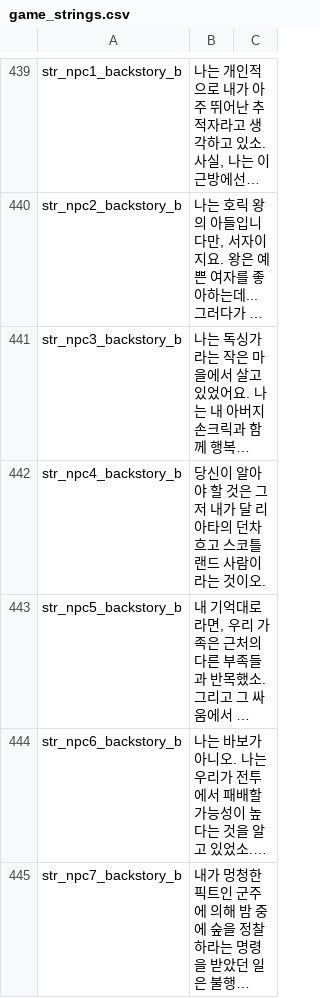
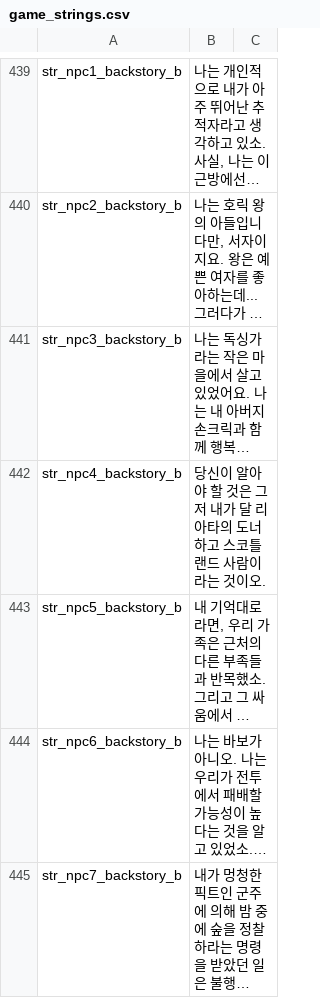
Before and after one commit to 21garam/MB_VikingConquest_R_Korean, a CSV file: languages/en/game_strings.csv, drawn as a sheet; only a part is shown, gaps mark what is left out; long unchanged cells end in …; the diff covers the shown part only; the diff names each change by its address in the sheet, - before the commit and + after, or states it on an @@ line.

```diff
--- a/languages/en/game_strings.csv
+++ b/languages/en/game_strings.csv
-B442: …아타의 던차흐고 스코…
+B442: …아타의 도너하고 스코…
```
Also changed, not shown: 32 edited cells elsewhere in this file, languages/en/info_pages.csv, languages/en/item_kinds.csv, 10 other files.
